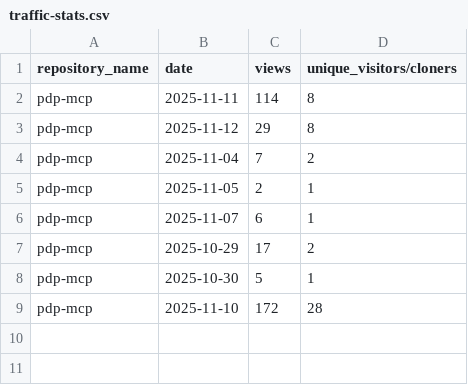
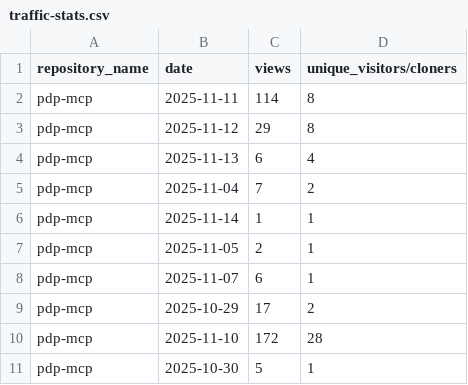
Before and after one commit to jpmorgan-payments/pdp-mcp, a CSV file: metrics/traffic-stats.csv, drawn as a sheet.

```diff
--- a/metrics/traffic-stats.csv
+++ b/metrics/traffic-stats.csv
@@ -3,3 +3,5 @@ pdp-mcp,2025-11-11,114,8
 pdp-mcp,2025-11-12,29,8
+pdp-mcp,2025-11-13,6,4
 pdp-mcp,2025-11-04,7,2
+pdp-mcp,2025-11-14,1,1
 pdp-mcp,2025-11-05,2,1
@@ -7,3 +9,3 @@ pdp-mcp,2025-11-07,6,1
 pdp-mcp,2025-10-29,17,2
+pdp-mcp,2025-11-10,172,28
 pdp-mcp,2025-10-30,5,1
-pdp-mcp,2025-11-10,172,28
```
Also changed, not shown: metrics/traffic-stats-sorted.csv, 2 other files.
